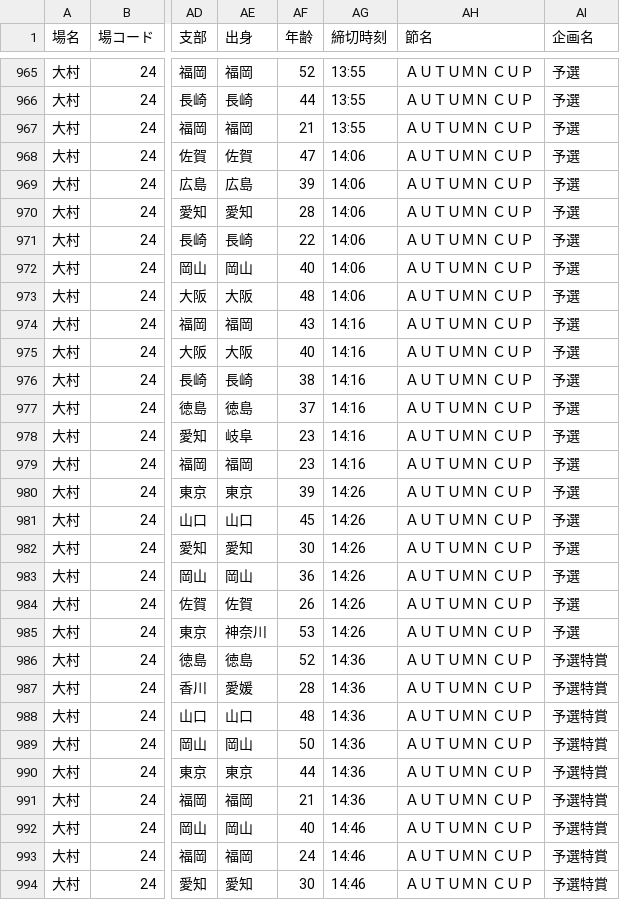
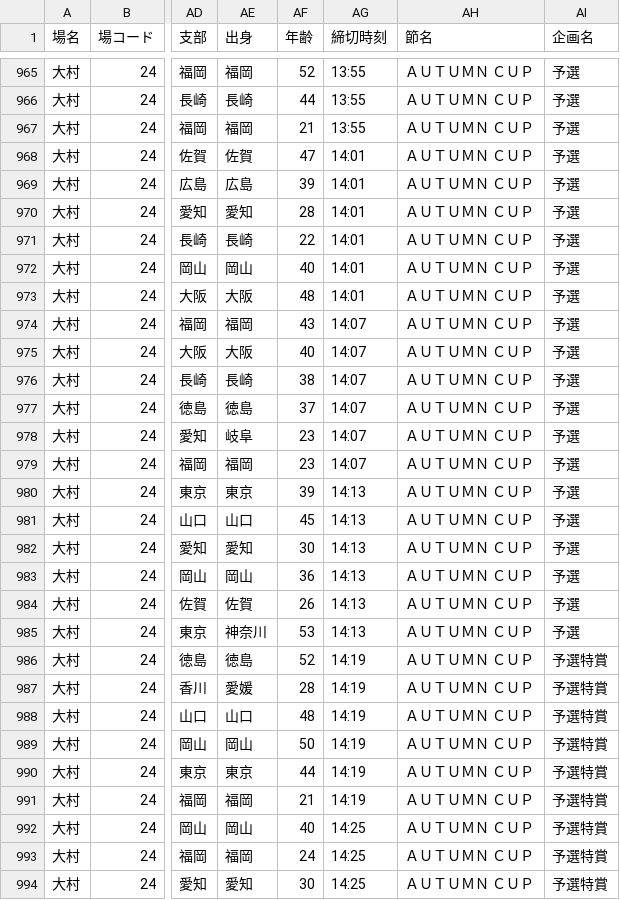
Before and after one commit to shigezou926/pallas-mercato-7k9, a CSV file: docs/racers/racers_today.csv, drawn as a sheet; only a part is shown, gaps mark what is left out; the diff covers the shown part only; the diff names each change by its address in the sheet, - before the commit and + after, or states it on an @@ line.

```diff
--- a/docs/racers/racers_today.csv
+++ b/docs/racers/racers_today.csv
-AG968:AG973 (締切時刻): 14:06
+AG968:AG973 (締切時刻): 14:01
-AG974:AG979 (締切時刻): 14:16
+AG974:AG979 (締切時刻): 14:07
-AG980:AG985 (締切時刻): 14:26
+AG980:AG985 (締切時刻): 14:13
-AG986:AG991 (締切時刻): 14:36
+AG986:AG991 (締切時刻): 14:19
-AG992:AG994 (締切時刻): 14:46
+AG992:AG994 (締切時刻): 14:25
```
Also changed, not shown: 94 edited cells elsewhere in this file, 3 other files.
